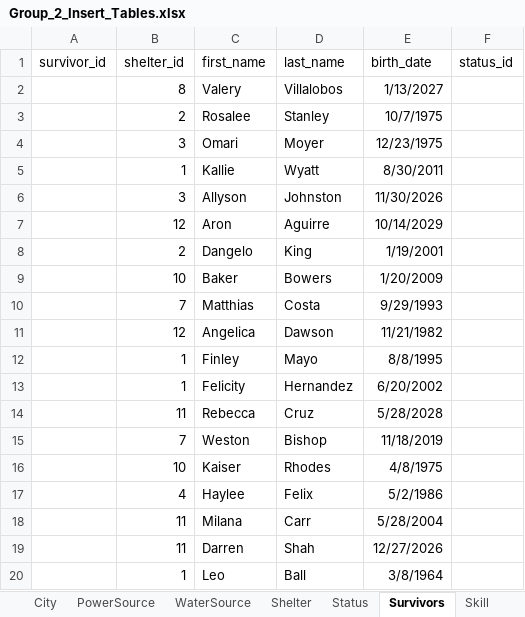
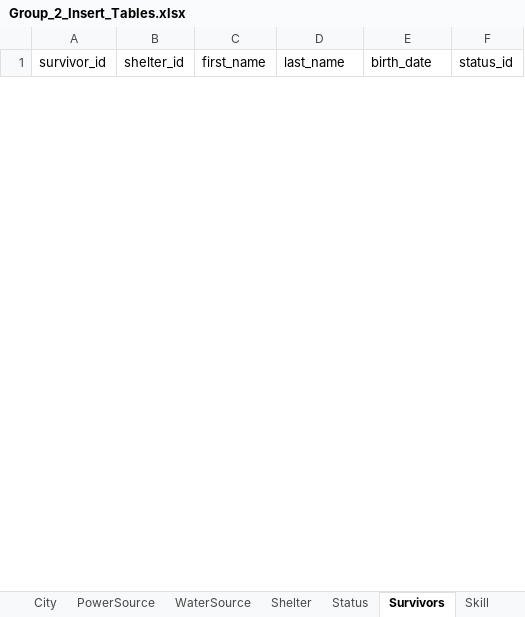
Before and after one commit to dbatrakov1/doomsday-prep-group-assignment, an Excel workbook: Group_2_Insert_Tables.xlsx, sheet Survivors, drawn as a sheet; only a part is shown; values as stored, in another font and other column widths than the file's, no borders; removed rows and columns are numbered as before the commit, all else as after; the diff covers the shown part only; the diff names each change by its address in the sheet, - before the commit and + after, or states it on an @@ line.

Commit message:
Create Insert tables and insert tsql

```diff
--- a/Group_2_Insert_Tables.xlsx (sheet Survivors)
+++ b/Group_2_Insert_Tables.xlsx (sheet Survivors)
-row 2:  | 8 | Valery | Villalobos | 1/13/2027
-row 3:  | 2 | Rosalee | Stanley | 10/7/1975
-row 4:  | 3 | Omari | Moyer | 12/23/1975
-row 5:  | 1 | Kallie | Wyatt | 8/30/2011
-row 6:  | 3 | Allyson | Johnston | 11/30/2026
-row 7:  | 12 | Aron | Aguirre | 10/14/2029
-row 8:  | 2 | Dangelo | King | 1/19/2001
-row 9:  | 10 | Baker | Bowers | 1/20/2009
-row 10:  | 7 | Matthias | Costa | 9/29/1993
-row 11:  | 12 | Angelica | Dawson | 11/21/1982
-row 12:  | 1 | Finley | Mayo | 8/8/1995
-row 13:  | 1 | Felicity | Hernandez | 6/20/2002
-row 14:  | 11 | Rebecca | Cruz | 5/28/2028
-row 15:  | 7 | Weston | Bishop | 11/18/2019
-row 16:  | 10 | Kaiser | Rhodes | 4/8/1975
-row 17:  | 4 | Haylee | Felix | 5/2/1986
-row 18:  | 11 | Milana | Carr | 5/28/2004
-row 19:  | 11 | Darren | Shah | 12/27/2026
-row 20:  | 1 | Leo | Ball | 3/8/1964
```
Also changed, not shown: 70 added rows and 50 removed rows elsewhere in this sheet, sheet Shelter, sheet DiseaseCase, sheet Skill, sheet Look_ups, sheet WaterSource, sheet Status, 1 more sheet, other sheet tabs, formulas that keep their value, 22 other files.
